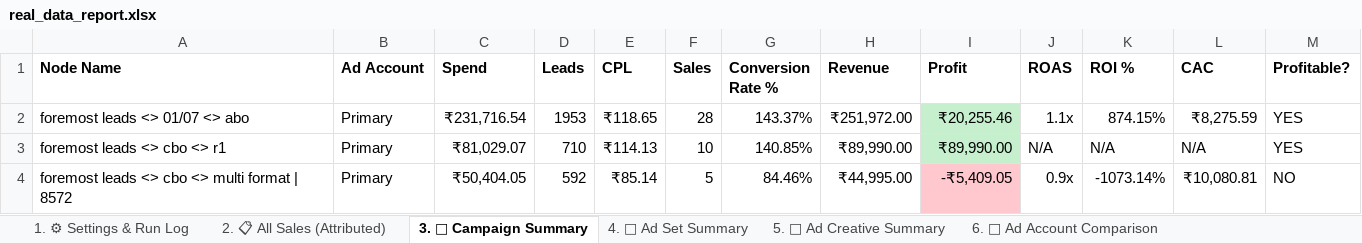
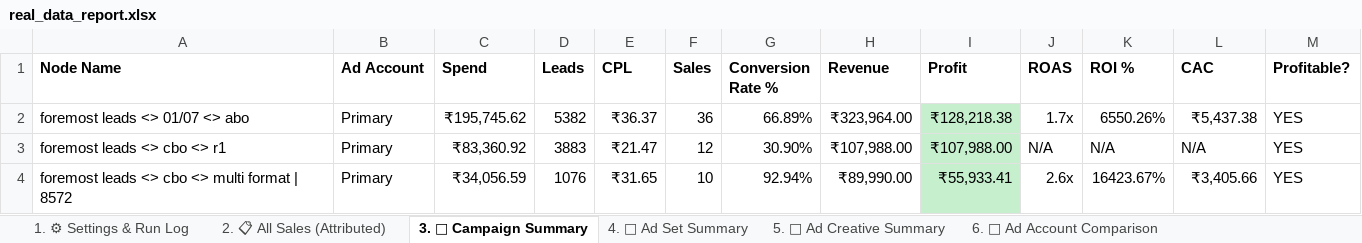
Before and after one commit to shivanshpareek3/UTM-AUTOMATION, an Excel workbook: output/real_data_report.xlsx, sheet 3. 📢 Campaign Summary, drawn as a sheet; only a part is shown; values as stored, in another font and other column widths than the file's, no borders; the diff covers the shown part only; the diff names each change by its address in the sheet, - before the commit and + after, or states it on an @@ line.

```diff
--- a/output/real_data_report.xlsx (sheet 3. 📢 Campaign Summary)
+++ b/output/real_data_report.xlsx (sheet 3. 📢 Campaign Summary)
-C2 (Spend): ₹231,716.54
+C2 (Spend): ₹195,745.62
-D2 (Leads): 1953
+D2 (Leads): 5382
-E2 (CPL): ₹118.65
+E2 (CPL): ₹36.37
-F2 (Sales): 28
+F2 (Sales): 36
-G2 (Conversion Rate %): 143.37%
+G2 (Conversion Rate %): 66.89%
-H2 (Revenue): ₹251,972.00
+H2 (Revenue): ₹323,964.00
-I2 (Profit): ₹20,255.46
+I2 (Profit): ₹128,218.38
-J2 (ROAS): 1.1x
+J2 (ROAS): 1.7x
-K2 (ROI %): 874.15%
+K2 (ROI %): 6550.26%
-L2 (CAC): ₹8,275.59
+L2 (CAC): ₹5,437.38
-C3 (Spend): ₹81,029.07
+C3 (Spend): ₹83,360.92
-D3 (Leads): 710
+D3 (Leads): 3883
-E3 (CPL): ₹114.13
+E3 (CPL): ₹21.47
-F3 (Sales): 10
+F3 (Sales): 12
-G3 (Conversion Rate %): 140.85%
+G3 (Conversion Rate %): 30.90%
-H3 (Revenue): ₹89,990.00
+H3 (Revenue): ₹107,988.00
-I3 (Profit): ₹89,990.00
+I3 (Profit): ₹107,988.00
-C4 (Spend): ₹50,404.05
+C4 (Spend): ₹34,056.59
-D4 (Leads): 592
+D4 (Leads): 1076
-E4 (CPL): ₹85.14
+E4 (CPL): ₹31.65
-F4 (Sales): 5
+F4 (Sales): 10
-G4 (Conversion Rate %): 84.46%
+G4 (Conversion Rate %): 92.94%
-H4 (Revenue): ₹44,995.00
+H4 (Revenue): ₹89,990.00
-I4 (Profit): -₹5,409.05
+I4 (Profit): ₹55,933.41
-I4 fill: #FFC7CE
+I4 fill: #C6EFCE
-J4 (ROAS): 0.9x
+J4 (ROAS): 2.6x
-K4 (ROI %): -1073.14%
+K4 (ROI %): 16423.67%
-L4 (CAC): ₹10,080.81
+L4 (CAC): ₹3,405.66
-M4 (Profitable?): NO
+M4 (Profitable?): YES
```
Also changed, not shown: 7 added rows, 53 removed rows and 229 edited cells elsewhere in this sheet, sheet 5. 🎨 Ad Creative Summary, sheet 4. 🎯 Ad Set Summary, sheet 11. 💳 Spend Reference, sheet 2. 📋 All Sales (Attributed), sheet 12. ✅ Verification, sheet 9. ❓ Unattributed Sales, 4 more sheets, dummy.xlsx, output/report.xlsx, 11 other files.
